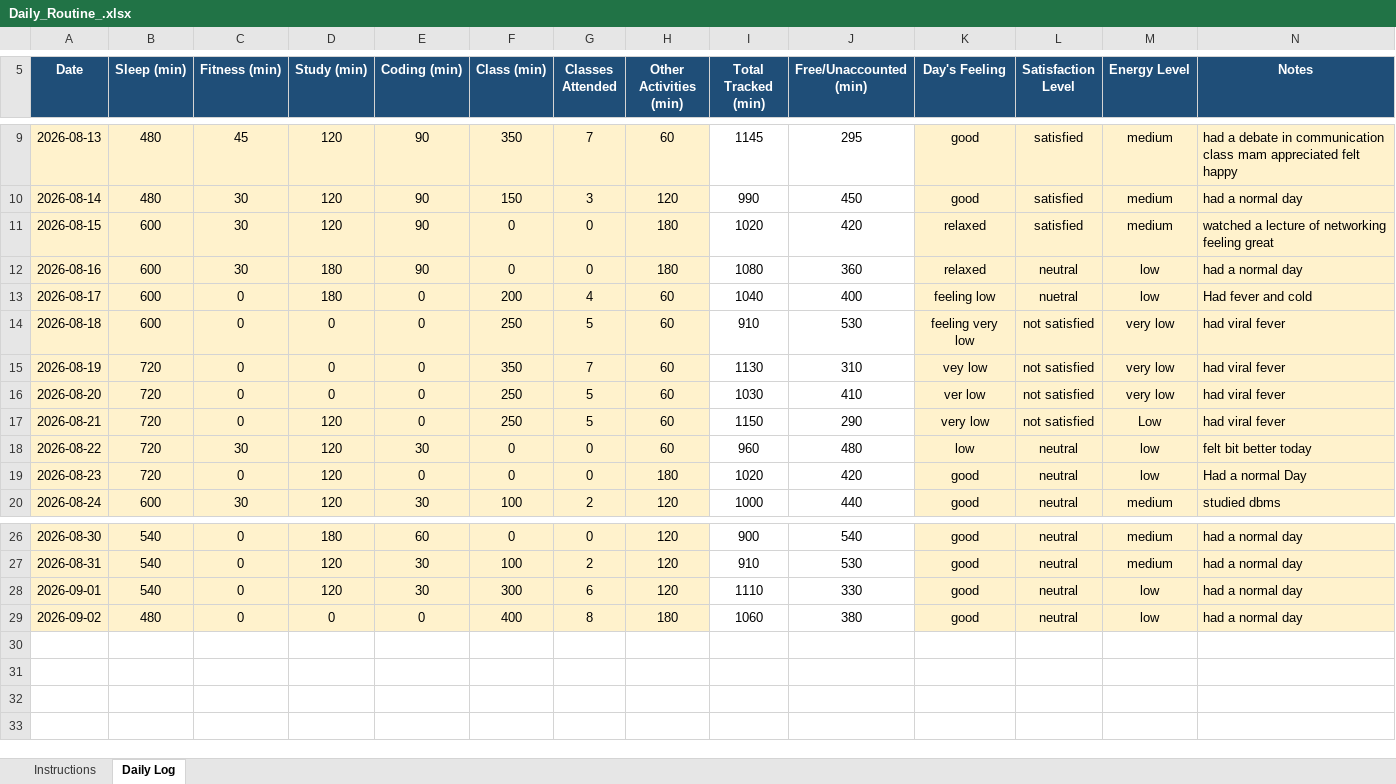
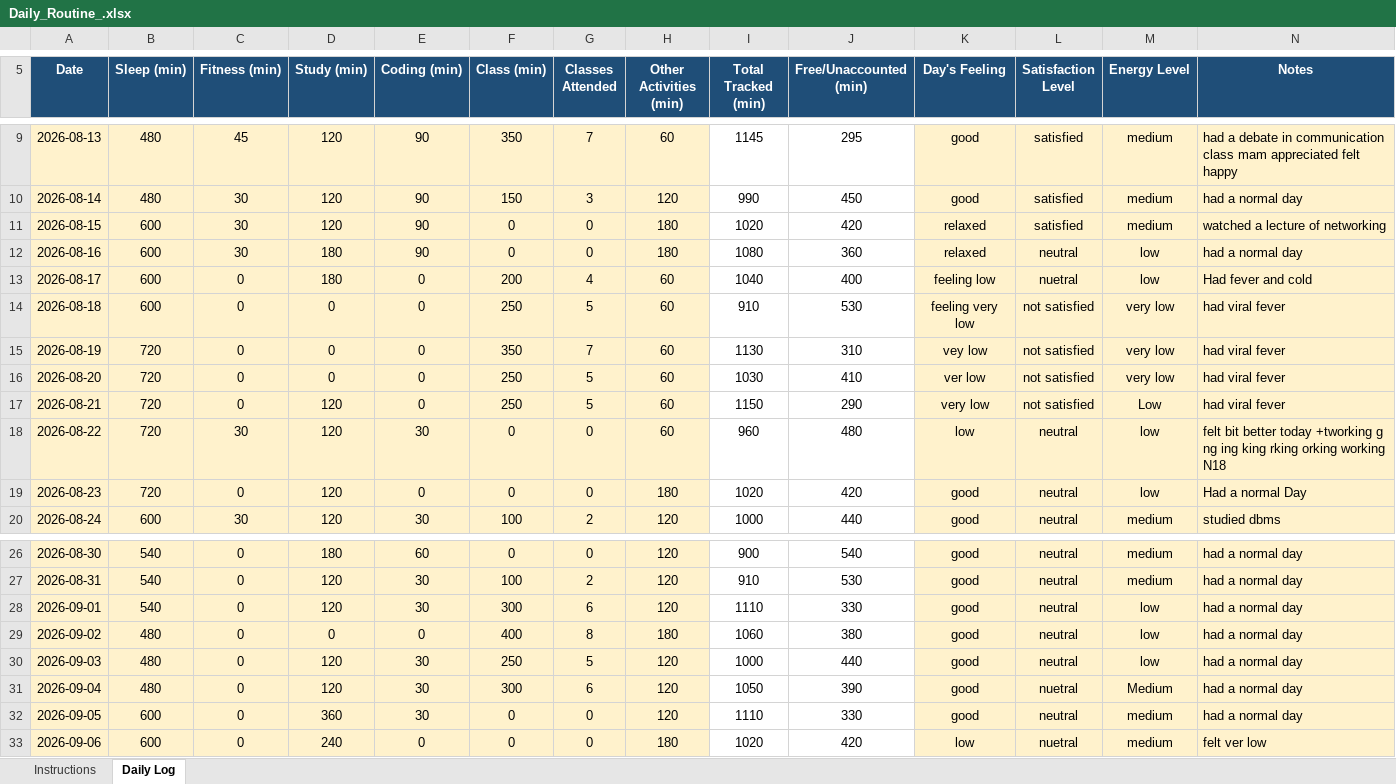
Before and after one commit to Artimishra14/My-Data-My-Story-CAP776--12605413--python, an Excel workbook: Daily_Routine_.xlsx, sheet Daily Log, drawn as a sheet; only a part is shown, gaps mark what is left out; values as stored, in another font and other column widths than the file's, no borders; conditional formats not drawn; the diff names each change by its address in the sheet, - before the commit and + after, or states it on an @@ line.

Commit message:
Updated daily-routine 6-sep

```diff
--- a/Daily_Routine_.xlsx (sheet Daily Log)
+++ b/Daily_Routine_.xlsx (sheet Daily Log)
-N11 (Notes): watched a lecture of networking feeling great
+N11 (Notes): watched a lecture of networking
-N18 (Notes): …better today
+N18 (Notes): …better today +tworking g ng ing king rking orking working N18
+row 30: 2026-09-03 | 480 | 0 | 120 | 30 | 250 | 5 | 120 | 1000 | 440 | good | neutral | low | had a normal day
+row 31: 2026-09-04 | 480 | 0 | 120 | 30 | 300 | 6 | 120 | 1050 | 390 | good | nuetral | Medium | had a normal day
+row 32: 2026-09-05 | 600 | 0 | 360 | 30 | 0 | 0 | 120 | 1110 | 330 | good | neutral | medium | had a normal day
+row 33: 2026-09-06 | 600 | 0 | 240 | 0 | 0 | 0 | 180 | 1020 | 420 | low | nuetral | medium | felt ver low
```
